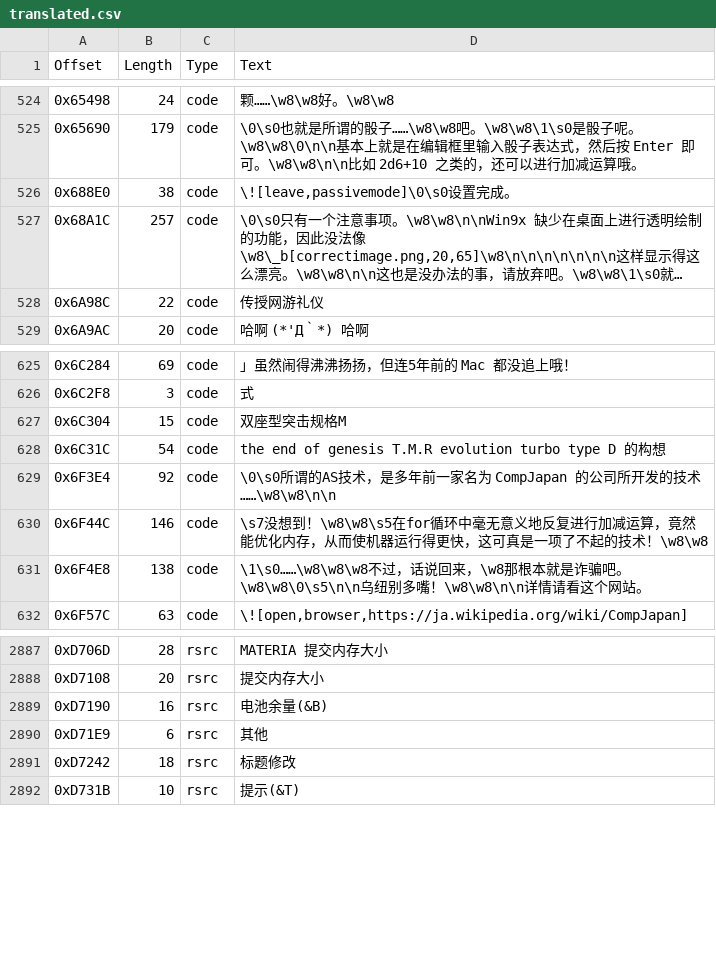
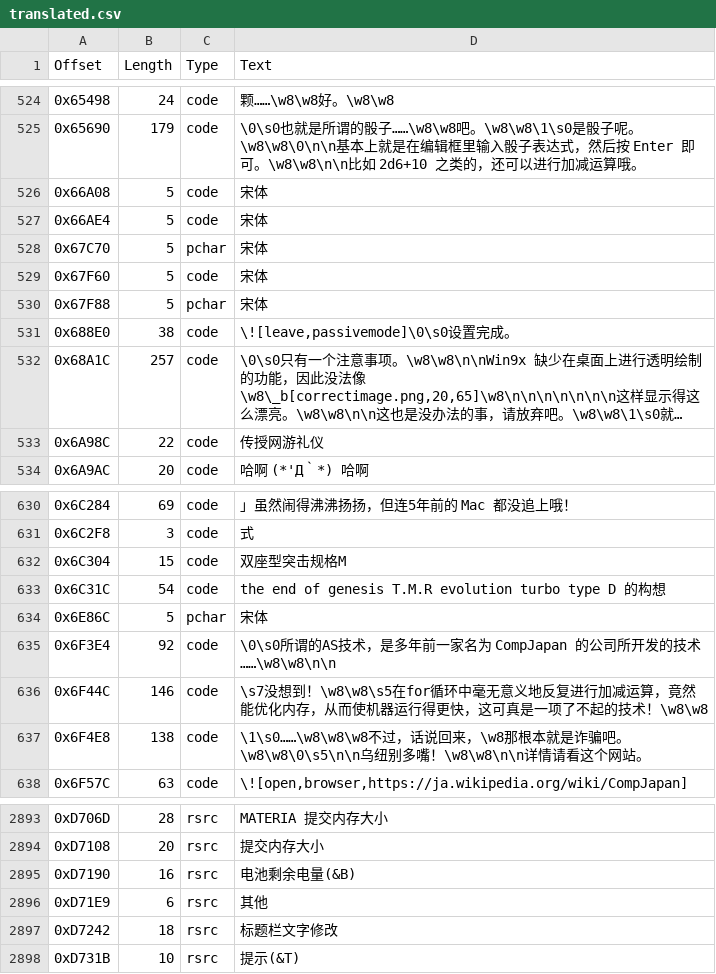
Before and after one commit to JiayuYangX/sakura-restore, a CSV file: translated.csv, drawn as a sheet; only a part is shown, gaps mark what is left out; long unchanged cells end in ….

```diff
--- a/translated.csv
+++ b/translated.csv
@@ -525,2 +525,7 @@ Offset,Length,Type,Text
 0x65690,179,code,\0\s0也就是所谓的骰子……\w8\w8吧。\w8\w8\1\s0是骰子呢。\w8\w8\0\n\n基本上就是在编辑框里输入骰子表达式，然后按 Enter 即可。\w8\w8\n\n比如 2d6+10 之类的，还可以进行加减运算哦。
+0x66A08,5,code,宋体
+0x66AE4,5,code,宋体
+0x67C70,5,pchar,宋体
+0x67F60,5,code,宋体
+0x67F88,5,pchar,宋体
 0x688E0,38,code,"\![leave,passivemode]\0\s0设置完成。"
@@ -628,2 +633,3 @@ Offset,Length,Type,Text
 0x6C31C,54,code,the end of genesis T.M.R evolution turbo type D 的构想
+0x6E86C,5,pchar,宋体
 0x6F3E4,92,code,\0\s0所谓的AS技术，是多年前一家名为 CompJapan 的公司所开发的技术……\w8\w8\n\n
@@ -2888,5 +2894,5 @@ Offset,Length,Type,Text
 0xD7108,20,rsrc,提交内存大小
-0xD7190,16,rsrc,电池余量(&B)
+0xD7190,16,rsrc,电池剩余电量(&B)
 0xD71E9,6,rsrc,其他
-0xD7242,18,rsrc,标题修改
+0xD7242,18,rsrc,标题栏文字修改
 0xD731B,10,rsrc,提示(&T)
```
Also changed, not shown: extract.csv, 6 other files.
